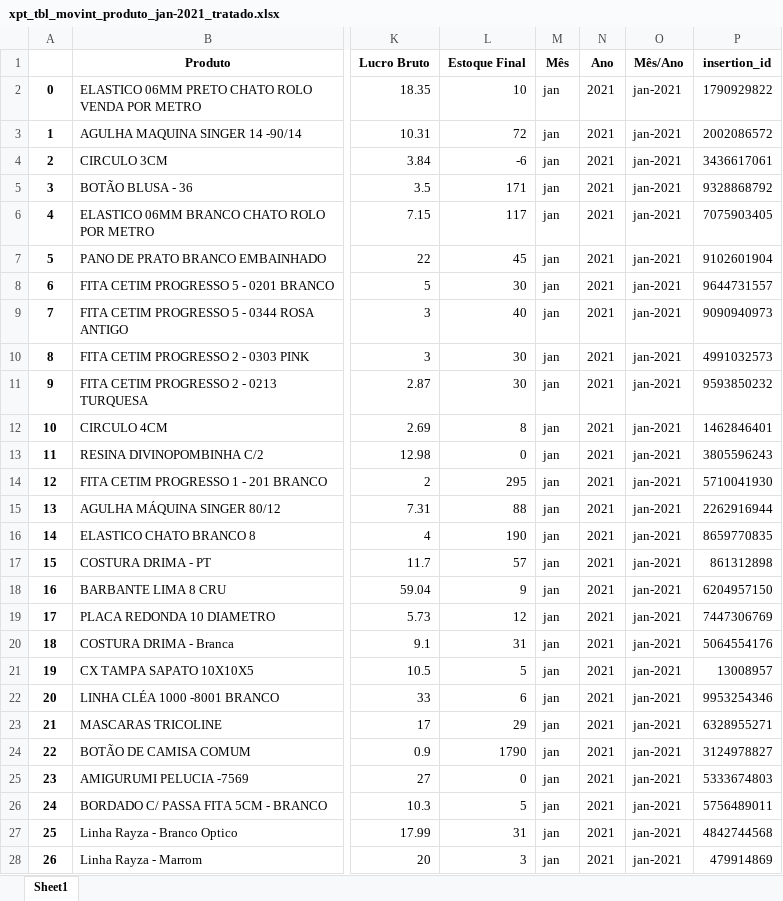
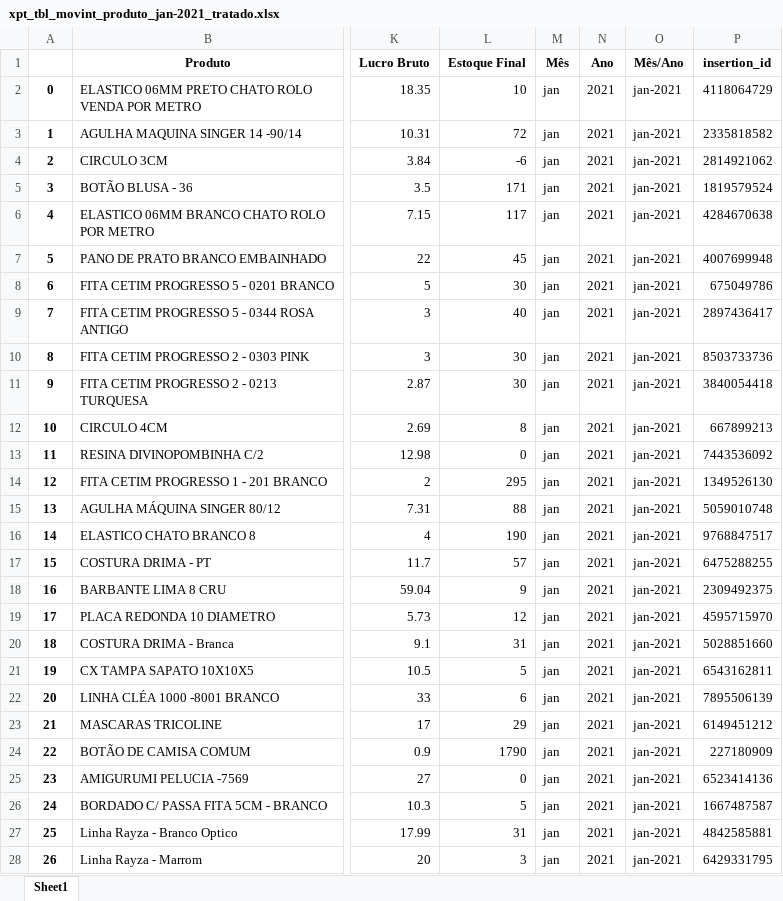
Before and after one commit to donbigode/Timeseries-prediction-model, an Excel workbook: PARSER_ETL/movimentação_produtos/tratados/xpt_tbl_movint_produto_jan-2021_tratado.xlsx, sheet Sheet1, drawn as a sheet; only a part is shown, gaps mark what is left out; values as stored, in another font and other column widths than the file's, no borders; the diff covers the shown part only; the diff names each change by its address in the sheet, - before the commit and + after, or states it on an @@ line.

```diff
--- a/PARSER_ETL/movimentação_produtos/tratados/xpt_tbl_movint_produto_jan-2021_tratado.xlsx (sheet Sheet1)
+++ b/PARSER_ETL/movimentação_produtos/tratados/xpt_tbl_movint_produto_jan-2021_tratado.xlsx (sheet Sheet1)
-P2 (insertion_id): 1790929822
+P2 (insertion_id): 4118064729
-P3 (insertion_id): 2002086572
+P3 (insertion_id): 2335818582
-P4 (insertion_id): 3436617061
+P4 (insertion_id): 2814921062
-P5 (insertion_id): 9328868792
+P5 (insertion_id): 1819579524
-P6 (insertion_id): 7075903405
+P6 (insertion_id): 4284670638
-P7 (insertion_id): 9102601904
+P7 (insertion_id): 4007699948
-P8 (insertion_id): 9644731557
+P8 (insertion_id): 675049786
-P9 (insertion_id): 9090940973
+P9 (insertion_id): 2897436417
-P10 (insertion_id): 4991032573
+P10 (insertion_id): 8503733736
-P11 (insertion_id): 9593850232
+P11 (insertion_id): 3840054418
-P12 (insertion_id): 1462846401
+P12 (insertion_id): 667899213
-P13 (insertion_id): 3805596243
+P13 (insertion_id): 7443536092
-P14 (insertion_id): 5710041930
+P14 (insertion_id): 1349526130
-P15 (insertion_id): 2262916944
+P15 (insertion_id): 5059010748
-P16 (insertion_id): 8659770835
+P16 (insertion_id): 9768847517
-P17 (insertion_id): 861312898
+P17 (insertion_id): 6475288255
-P18 (insertion_id): 6204957150
+P18 (insertion_id): 2309492375
-P19 (insertion_id): 7447306769
+P19 (insertion_id): 4595715970
-P20 (insertion_id): 5064554176
+P20 (insertion_id): 5028851660
-P21 (insertion_id): 13008957
+P21 (insertion_id): 6543162811
-P22 (insertion_id): 9953254346
+P22 (insertion_id): 7895506139
-P23 (insertion_id): 6328955271
+P23 (insertion_id): 6149451212
-P24 (insertion_id): 3124978827
+P24 (insertion_id): 227180909
-P25 (insertion_id): 5333674803
+P25 (insertion_id): 6523414136
-P26 (insertion_id): 5756489011
+P26 (insertion_id): 1667487587
-P27 (insertion_id): 4842744568
+P27 (insertion_id): 4842585881
-P28 (insertion_id): 479914869
+P28 (insertion_id): 6429331795
```
Also changed, not shown: 460 edited cells elsewhere in this sheet, PARSER_ETL/venda_produtos/tratados/xpt_tbl_venda_produto_abr-2021_tratado.xlsx, PARSER_ETL/venda_produtos/tratados/xpt_tbl_venda_produto_jul-2021_tratado.xlsx, 25 other files.
